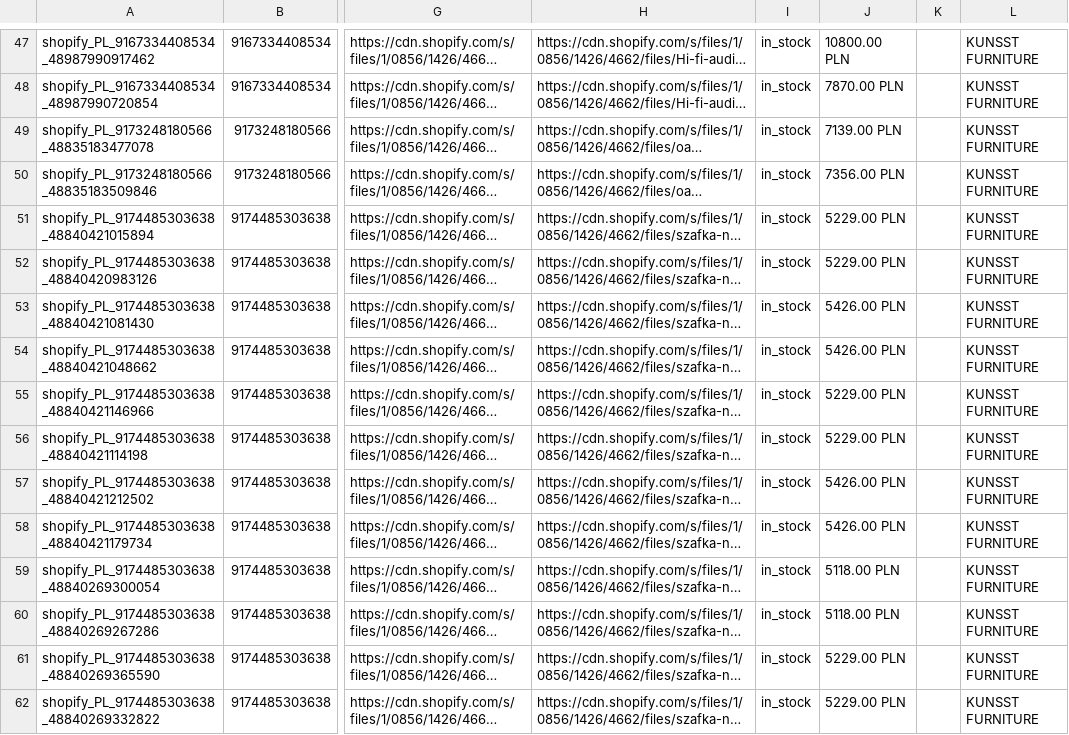
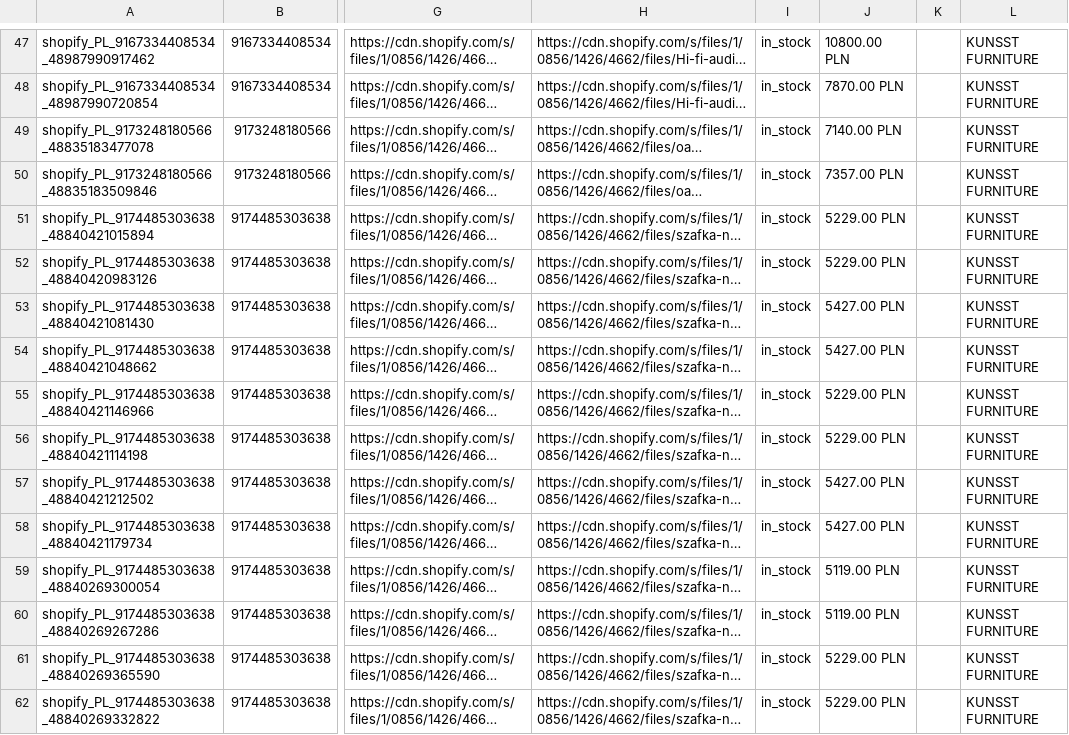
Before and after one commit to Kjubas2/kunsst-product-feeds, a TSV file: feedy/PL_PLN.tsv, drawn as a sheet; only a part is shown, gaps mark what is left out; long unchanged cells end in …; the diff covers the shown part only; the diff names each change by its address in the sheet, - before the commit and + after, or states it on an @@ line.

Commit message:
Feedy zaktualizowane automatycznie (2026-11-13 16:24 UTC)

```diff
--- a/feedy/PL_PLN.tsv
+++ b/feedy/PL_PLN.tsv
-J49: 7139.00 PLN
+J49: 7140.00 PLN
-J50: 7356.00 PLN
+J50: 7357.00 PLN
-J53:J54: 5426.00 PLN
+J53:J54: 5427.00 PLN
-J57:J58: 5426.00 PLN
+J57:J58: 5427.00 PLN
-J59:J60: 5118.00 PLN
+J59:J60: 5119.00 PLN
```
Also changed, not shown: 41 edited cells elsewhere in this file, 1 other file.
